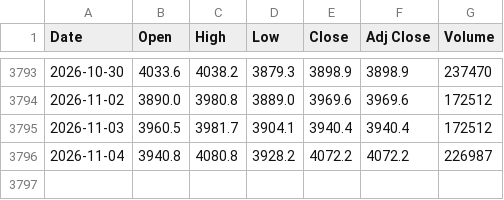
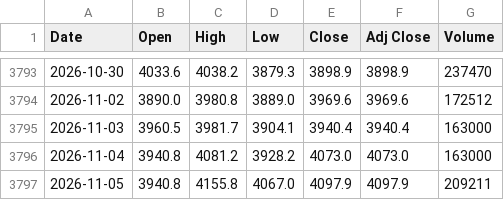
Before and after one commit to artphatsakon/ProjuctFin, a CSV file: gold_15y.csv, drawn as a sheet; only a part is shown, gaps mark what is left out.

```diff
--- a/gold_15y.csv
+++ b/gold_15y.csv
@@ -3794,3 +3794,4 @@
 2026-11-02,3890.0,3980.8,3889.0,3969.6,3969.6,172512
-2026-11-03,3960.5,3981.7,3904.1,3940.4,3940.4,172512
-2026-11-04,3940.8,4080.8,3928.2,4072.2,4072.2,226987
+2026-11-03,3960.5,3981.7,3904.1,3940.4,3940.4,163000
+2026-11-04,3940.8,4081.2,3928.2,4073.0,4073.0,163000
+2026-11-05,3940.8,4155.8,4067.0,4097.9,4097.9,209211
```
Also changed, not shown: crude_oil_15y.csv.
